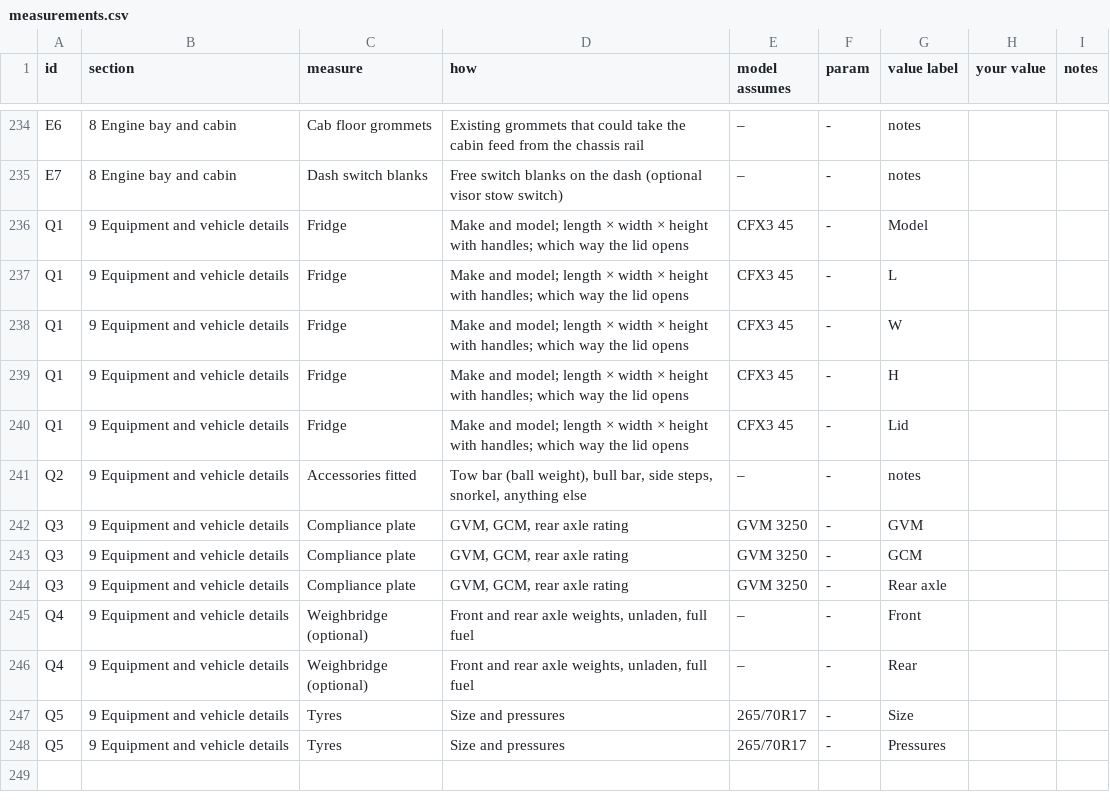
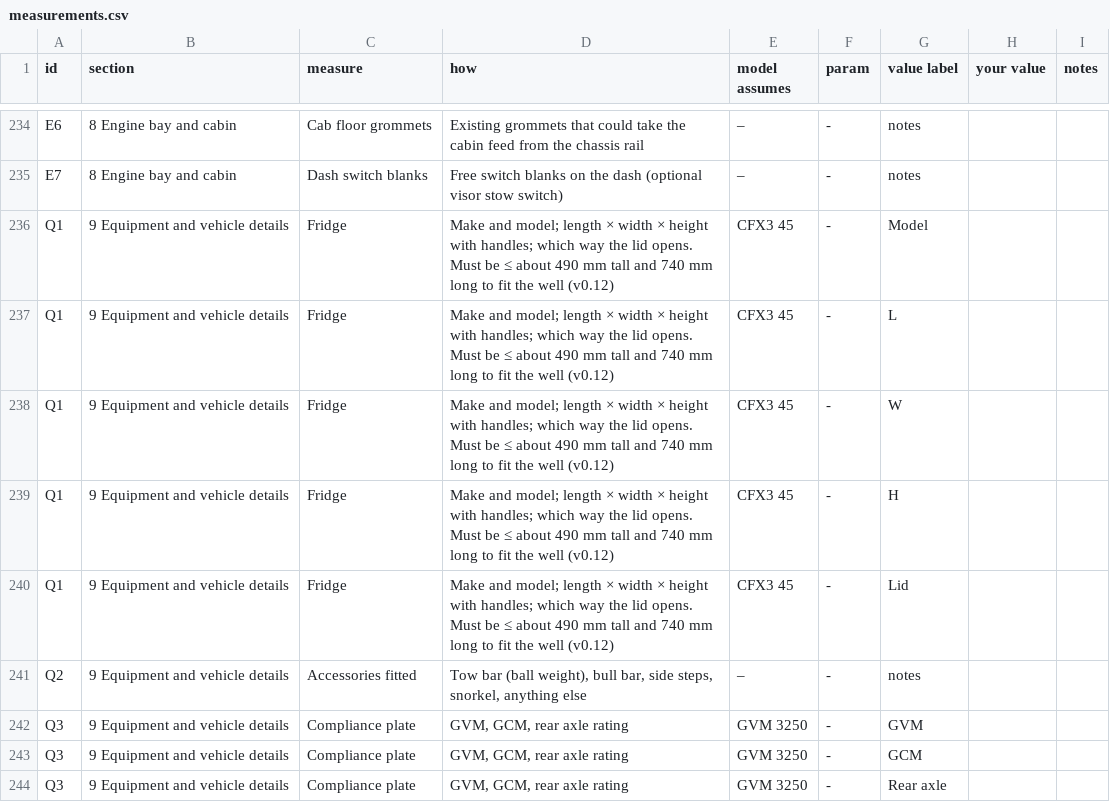
Before and after one commit to Kieran-who/kia-tasman-fitout, a CSV file: docs/measurements/measurements.csv, drawn as a sheet; only a part is shown, gaps mark what is left out; the shorter side is filled out with more unchanged rows.

```diff
--- a/docs/measurements/measurements.csv
+++ b/docs/measurements/measurements.csv
@@ -235,7 +235,7 @@ E6,8 Engine bay and cabin,Cab floor grommets,Existing grommets that could take t
 E7,8 Engine bay and cabin,Dash switch blanks,Free switch blanks on the dash (optional visor stow switch),–,-,notes,,
-Q1,9 Equipment and vehicle details,Fridge,Make and model; length × width × height with handles; which way the lid opens,CFX3 45,-,Model,,
-Q1,9 Equipment and vehicle details,Fridge,Make and model; length × width × height with handles; which way the lid opens,CFX3 45,-,L,,
-Q1,9 Equipment and vehicle details,Fridge,Make and model; length × width × height with handles; which way the lid opens,CFX3 45,-,W,,
-Q1,9 Equipment and vehicle details,Fridge,Make and model; length × width × height with handles; which way the lid opens,CFX3 45,-,H,,
-Q1,9 Equipment and vehicle details,Fridge,Make and model; length × width × height with handles; which way the lid opens,CFX3 45,-,Lid,,
+Q1,9 Equipment and vehicle details,Fridge,Make and model; length × width × height with handles; which way the lid opens. Must be ≤ about 490 mm tall and 740 mm long to fit the well (v0.12),CFX3 45,-,Model,,
+Q1,9 Equipment and vehicle details,Fridge,Make and model; length × width × height with handles; which way the lid opens. Must be ≤ about 490 mm tall and 740 mm long to fit the well (v0.12),CFX3 45,-,L,,
+Q1,9 Equipment and vehicle details,Fridge,Make and model; length × width × height with handles; which way the lid opens. Must be ≤ about 490 mm tall and 740 mm long to fit the well (v0.12),CFX3 45,-,W,,
+Q1,9 Equipment and vehicle details,Fridge,Make and model; length × width × height with handles; which way the lid opens. Must be ≤ about 490 mm tall and 740 mm long to fit the well (v0.12),CFX3 45,-,H,,
+Q1,9 Equipment and vehicle details,Fridge,Make and model; length × width × height with handles; which way the lid opens. Must be ≤ about 490 mm tall and 740 mm long to fit the well (v0.12),CFX3 45,-,Lid,,
 Q2,9 Equipment and vehicle details,Accessories fitted,"Tow bar (ball weight), bull bar, side steps, snorkel, anything else",–,-,notes,,
```
Also changed, not shown: 44 other files.
